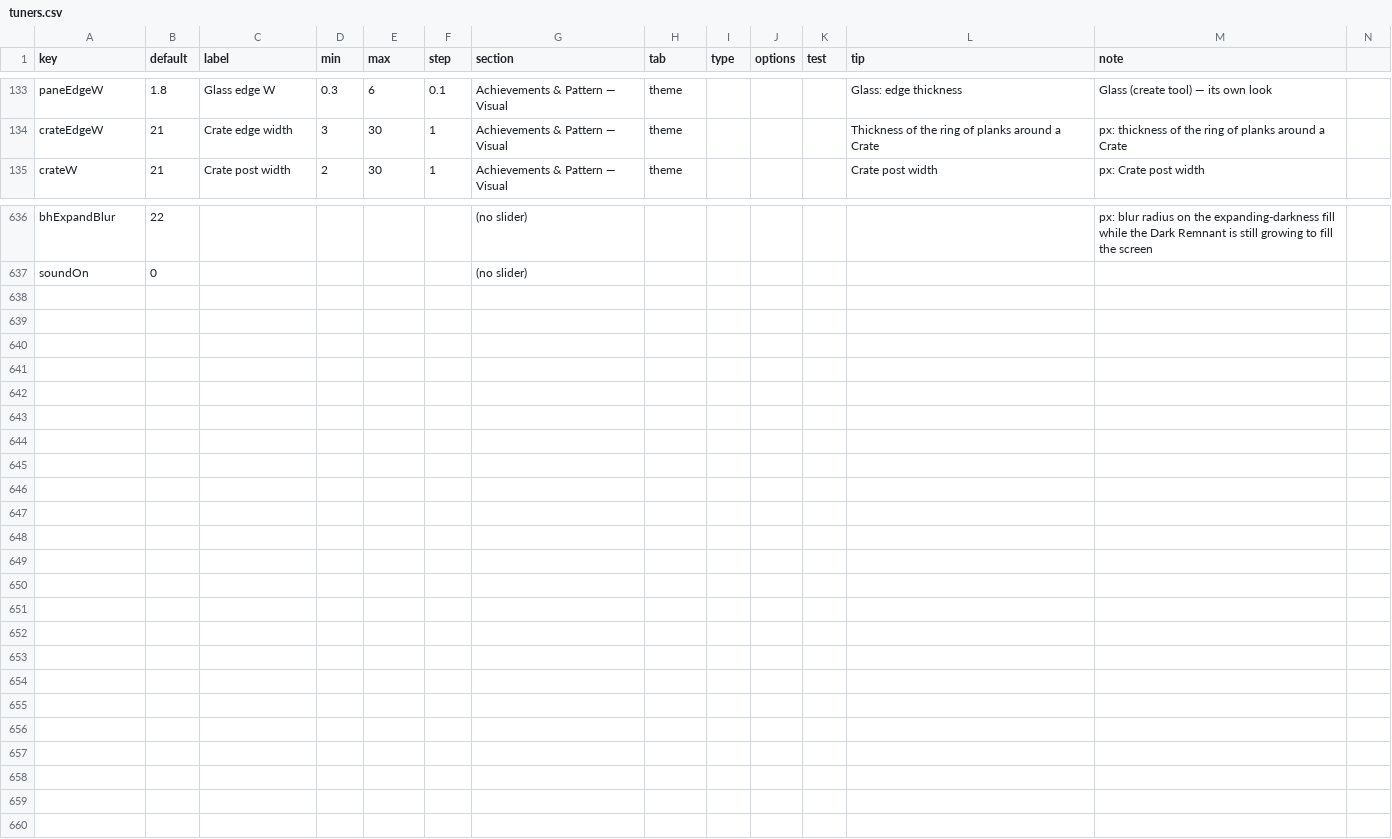
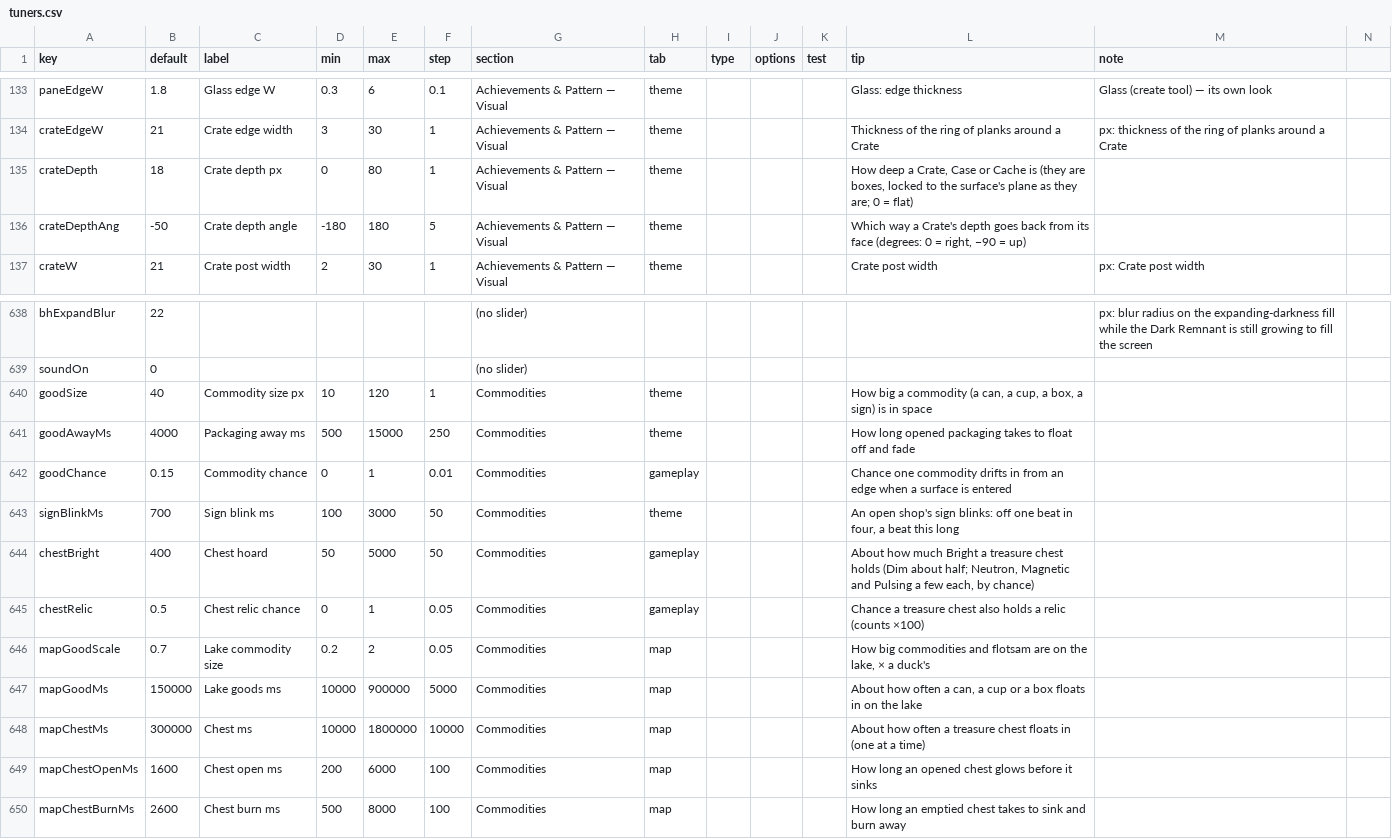
Before and after one commit to jamesmhoag/infinitelight, a CSV file: content/tuners.csv, drawn as a sheet; only a part is shown, gaps mark what is left out.

```diff
--- a/content/tuners.csv
+++ b/content/tuners.csv
@@ -134,2 +134,4 @@ paneEdgeW,1.8,Glass edge W,0.3,6,0.1,Achievements & Pattern — Visual,theme,,,,
 crateEdgeW,21,Crate edge width,3,30,1,Achievements & Pattern — Visual,theme,,,,Thickness of the ring of planks around a Crate,px: thickness of the ring of planks around a Crate
+crateDepth,18,Crate depth px,0,80,1,Achievements & Pattern — Visual,theme,,,,"How deep a Crate, Case or Cache is (they are boxes, locked to the surface's plane as they are; 0 = flat)",
+crateDepthAng,-50,Crate depth angle,-180,180,5,Achievements & Pattern — Visual,theme,,,,"Which way a Crate's depth goes back from its face (degrees: 0 = right, −90 = up)",
 crateW,21,Crate post width,2,30,1,Achievements & Pattern — Visual,theme,,,,Crate post width,px: Crate post width
@@ -639 +641,12 @@ bhExpandBlur,22,,,,,(no slider),,,,,,px: blur radius on the expanding-darkness f
 soundOn,0,,,,,(no slider),,,,,,
+goodSize,40,Commodity size px,10,120,1,Commodities,theme,,,,"How big a commodity (a can, a cup, a box, a sign) is in space",
+goodAwayMs,4000,Packaging away ms,500,15000,250,Commodities,theme,,,,How long opened packaging takes to float off and fade,
+goodChance,0.15,Commodity chance,0,1,0.01,Commodities,gameplay,,,,Chance one commodity drifts in from an edge when a surface is entered,
+signBlinkMs,700,Sign blink ms,100,3000,50,Commodities,theme,,,,"An open shop's sign blinks: off one beat in four, a beat this long",
+chestBright,400,Chest hoard,50,5000,50,Commodities,gameplay,,,,"About how much Bright a treasure chest holds (Dim about half; Neutron, Magnetic and Pulsing a few each, by chance)",
+chestRelic,0.5,Chest relic chance,0,1,0.05,Commodities,gameplay,,,,Chance a treasure chest also holds a relic (counts ×100),
+mapGoodScale,0.7,Lake commodity size,0.2,2,0.05,Commodities,map,,,,"How big commodities and flotsam are on the lake, × a duck's",
+mapGoodMs,150000,Lake goods ms,10000,900000,5000,Commodities,map,,,,"About how often a can, a cup or a box floats in on the lake",
+mapChestMs,300000,Chest ms,10000,1800000,10000,Commodities,map,,,,About how often a treasure chest floats in (one at a time),
+mapChestOpenMs,1600,Chest open ms,200,6000,100,Commodities,map,,,,How long an opened chest glows before it sinks,
+mapChestBurnMs,2600,Chest burn ms,500,8000,100,Commodities,map,,,,How long an emptied chest takes to sink and burn away,
```
Also changed, not shown: content/strings.csv, 4 other files.
